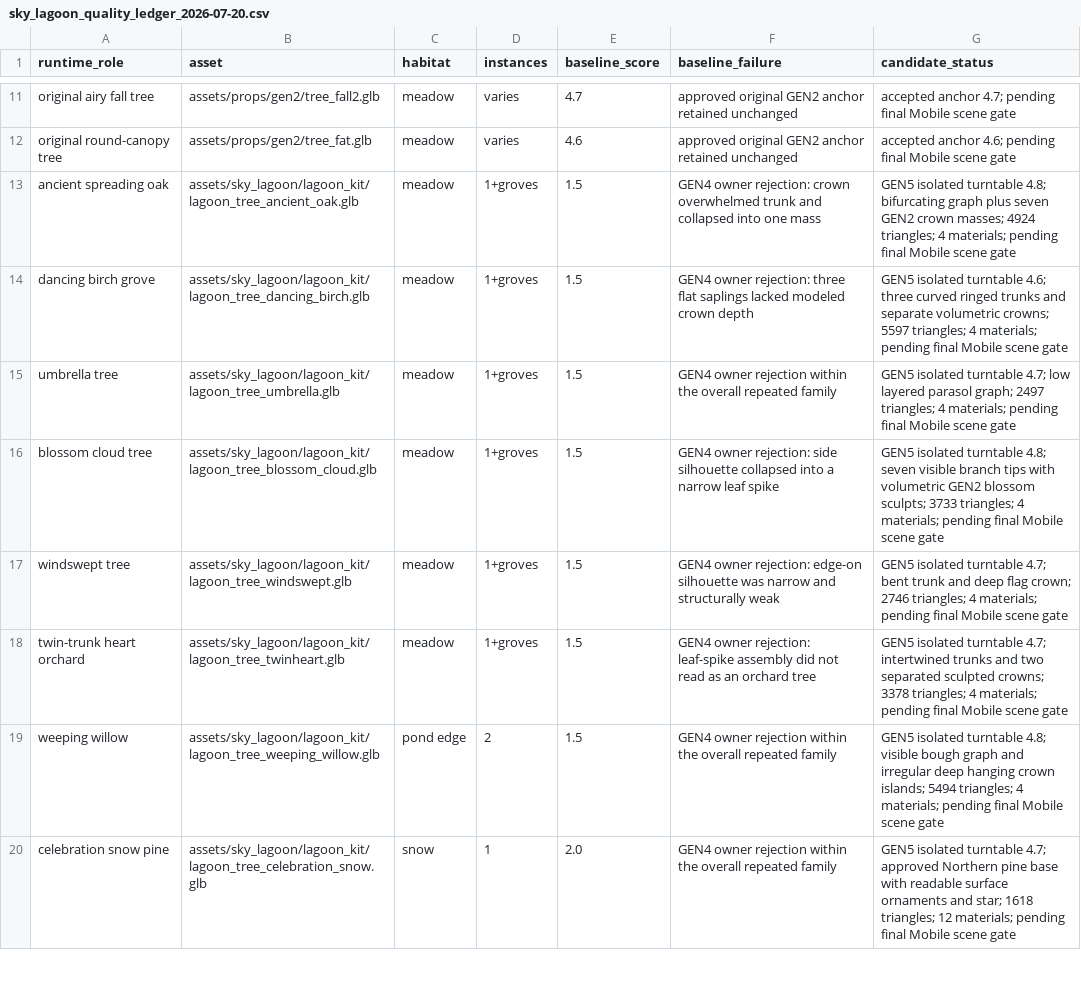
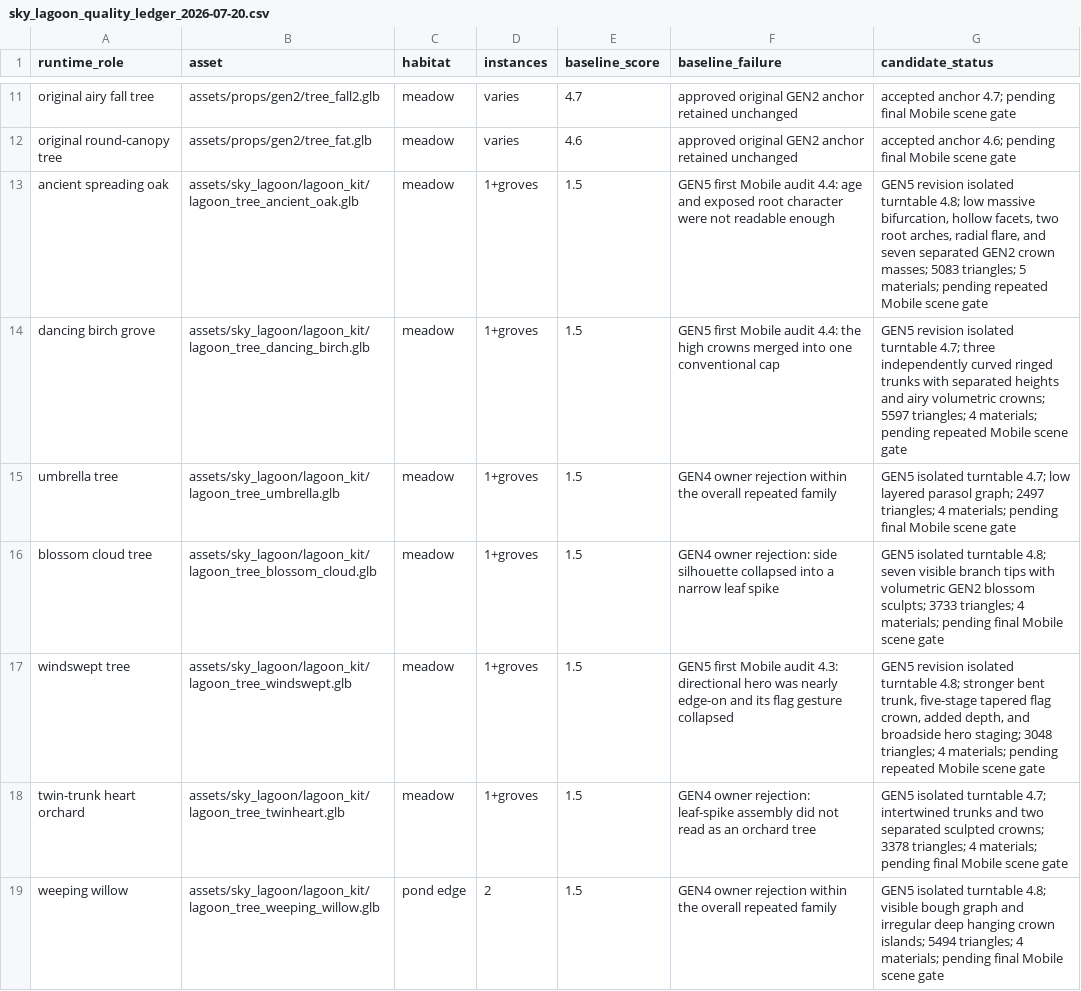
Before and after one commit to Ebonyks/mermaid-roshan-reef, a CSV file: audit/sky_lagoon_quality_ledger_2026-07-20.csv, drawn as a sheet; only a part is shown, gaps mark what is left out; the shorter side is filled out with more unchanged rows.

Commit message:
Strengthen rejected Sky Lagoon tree silhouettes

```diff
--- a/audit/sky_lagoon_quality_ledger_2026-07-20.csv
+++ b/audit/sky_lagoon_quality_ledger_2026-07-20.csv
@@ -12,7 +12,7 @@ original airy fall tree,assets/props/gen2/tree_fall2.glb,meadow,varies,4.7,"appr
 original round-canopy tree,assets/props/gen2/tree_fat.glb,meadow,varies,4.6,"approved original GEN2 anchor retained unchanged","accepted anchor 4.6; pending final Mobile scene gate"
-ancient spreading oak,assets/sky_lagoon/lagoon_kit/lagoon_tree_ancient_oak.glb,meadow,1+groves,1.5,"GEN4 owner rejection: crown overwhelmed trunk and collapsed into one mass","GEN5 isolated turntable 4.8; bifurcating graph plus seven GEN2 crown masses; 4924 triangles; 4 materials; pending final Mobile scene gate"
-dancing birch grove,assets/sky_lagoon/lagoon_kit/lagoon_tree_dancing_birch.glb,meadow,1+groves,1.5,"GEN4 owner rejection: three flat saplings lacked modeled crown depth","GEN5 isolated turntable 4.6; three curved ringed trunks and separate volumetric crowns; 5597 triangles; 4 materials; pending final Mobile scene gate"
+ancient spreading oak,assets/sky_lagoon/lagoon_kit/lagoon_tree_ancient_oak.glb,meadow,1+groves,1.5,"GEN5 first Mobile audit 4.4: age and exposed root character were not readable enough","GEN5 revision isolated turntable 4.8; low massive bifurcation, hollow facets, two root arches, radial flare, and seven separated GEN2 crown masses; 5083 triangles; 5 materials; pending repeated Mobile scene gate"
+dancing birch grove,assets/sky_lagoon/lagoon_kit/lagoon_tree_dancing_birch.glb,meadow,1+groves,1.5,"GEN5 first Mobile audit 4.4: the high crowns merged into one conventional cap","GEN5 revision isolated turntable 4.7; three independently curved ringed trunks with separated heights and airy volumetric crowns; 5597 triangles; 4 materials; pending repeated Mobile scene gate"
 umbrella tree,assets/sky_lagoon/lagoon_kit/lagoon_tree_umbrella.glb,meadow,1+groves,1.5,"GEN4 owner rejection within the overall repeated family","GEN5 isolated turntable 4.7; low layered parasol graph; 2497 triangles; 4 materials; pending final Mobile scene gate"
 blossom cloud tree,assets/sky_lagoon/lagoon_kit/lagoon_tree_blossom_cloud.glb,meadow,1+groves,1.5,"GEN4 owner rejection: side silhouette collapsed into a narrow leaf spike","GEN5 isolated turntable 4.8; seven visible branch tips with volumetric GEN2 blossom sculpts; 3733 triangles; 4 materials; pending final Mobile scene gate"
-windswept tree,assets/sky_lagoon/lagoon_kit/lagoon_tree_windswept.glb,meadow,1+groves,1.5,"GEN4 owner rejection: edge-on silhouette was narrow and structurally weak","GEN5 isolated turntable 4.7; bent trunk and deep flag crown; 2746 triangles; 4 materials; pending final Mobile scene gate"
+windswept tree,assets/sky_lagoon/lagoon_kit/lagoon_tree_windswept.glb,meadow,1+groves,1.5,"GEN5 first Mobile audit 4.3: directional hero was nearly edge-on and its flag gesture collapsed","GEN5 revision isolated turntable 4.8; stronger bent trunk, five-stage tapered flag crown, added depth, and broadside hero staging; 3048 triangles; 4 materials; pending repeated Mobile scene gate"
 twin-trunk heart orchard,assets/sky_lagoon/lagoon_kit/lagoon_tree_twinheart.glb,meadow,1+groves,1.5,"GEN4 owner rejection: leaf-spike assembly did not read as an orchard tree","GEN5 isolated turntable 4.7; intertwined trunks and two separated sculpted crowns; 3378 triangles; 4 materials; pending final Mobile scene gate"
```
Also changed, not shown: 16 other files.
